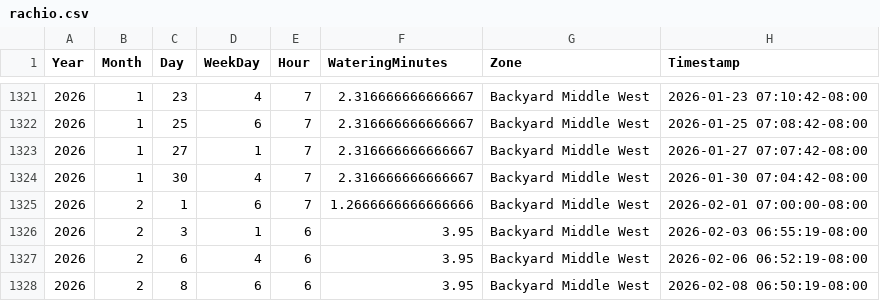
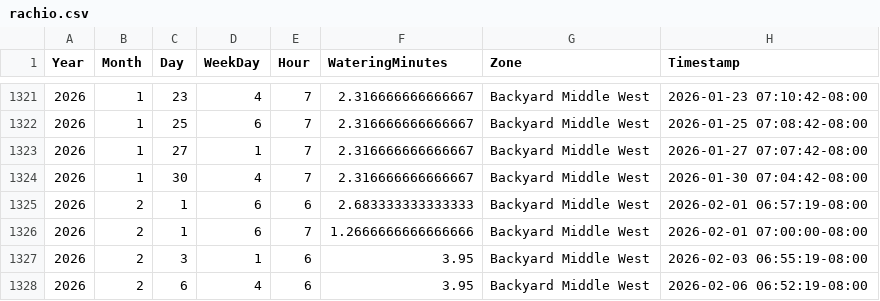
Before and after one commit to evolvedmicrobe/watermon, a CSV file: rachio.csv, drawn as a sheet; only a part is shown, gaps mark what is left out; the shorter side is filled out with more unchanged rows.

```diff
--- a/rachio.csv
+++ b/rachio.csv
@@ -1324,2 +1324,3 @@ Year,Month,Day,WeekDay,Hour,WateringMinutes,Zone,Timestamp
 2026,1,30,4,7,2.316666666666667,Backyard Middle West,2026-01-30 07:04:42-08:00
+2026,2,1,6,6,2.683333333333333,Backyard Middle West,2026-02-01 06:57:19-08:00
 2026,2,1,6,7,1.2666666666666666,Backyard Middle West,2026-02-01 07:00:00-08:00
```
Also changed, not shown: 3 other files.
